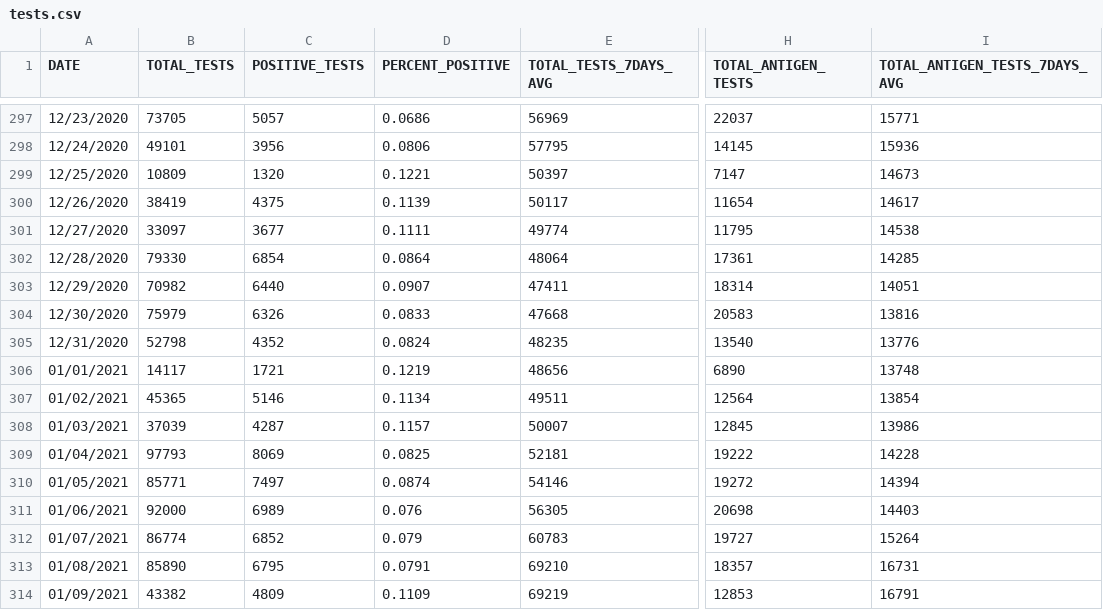
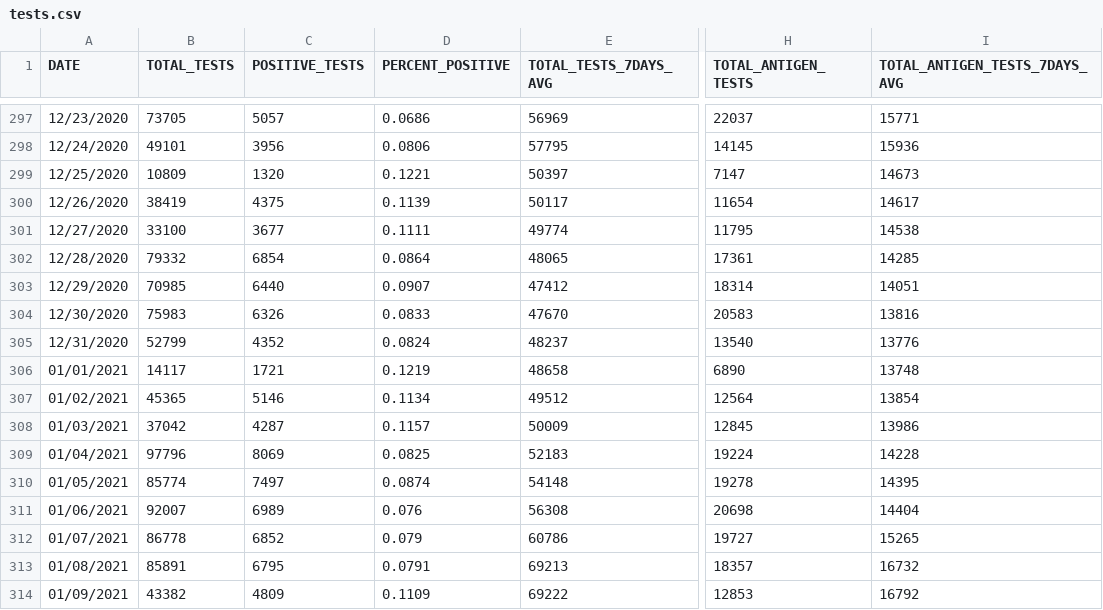
Before and after one commit to nychealth/coronavirus-data, a CSV file: trends/tests.csv, drawn as a sheet; only a part is shown, gaps mark what is left out; the diff covers the shown part only; the diff names each change by its address in the sheet, - before the commit and + after, or states it on an @@ line.

```diff
--- a/trends/tests.csv
+++ b/trends/tests.csv
-B301 (TOTAL_TESTS): 33097
+B301 (TOTAL_TESTS): 33100
-B302 (TOTAL_TESTS): 79330
+B302 (TOTAL_TESTS): 79332
-E302 (TOTAL_TESTS_7DAYS_AVG): 48064
+E302 (TOTAL_TESTS_7DAYS_AVG): 48065
-B303 (TOTAL_TESTS): 70982
+B303 (TOTAL_TESTS): 70985
-E303 (TOTAL_TESTS_7DAYS_AVG): 47411
+E303 (TOTAL_TESTS_7DAYS_AVG): 47412
-B304 (TOTAL_TESTS): 75979
+B304 (TOTAL_TESTS): 75983
-E304 (TOTAL_TESTS_7DAYS_AVG): 47668
+E304 (TOTAL_TESTS_7DAYS_AVG): 47670
-B305 (TOTAL_TESTS): 52798
+B305 (TOTAL_TESTS): 52799
-E305 (TOTAL_TESTS_7DAYS_AVG): 48235
+E305 (TOTAL_TESTS_7DAYS_AVG): 48237
-E306 (TOTAL_TESTS_7DAYS_AVG): 48656
+E306 (TOTAL_TESTS_7DAYS_AVG): 48658
-E307 (TOTAL_TESTS_7DAYS_AVG): 49511
+E307 (TOTAL_TESTS_7DAYS_AVG): 49512
-B308 (TOTAL_TESTS): 37039
+B308 (TOTAL_TESTS): 37042
-E308 (TOTAL_TESTS_7DAYS_AVG): 50007
+E308 (TOTAL_TESTS_7DAYS_AVG): 50009
-B309 (TOTAL_TESTS): 97793
+B309 (TOTAL_TESTS): 97796
-E309 (TOTAL_TESTS_7DAYS_AVG): 52181
+E309 (TOTAL_TESTS_7DAYS_AVG): 52183
-H309 (TOTAL_ANTIGEN_TESTS): 19222
+H309 (TOTAL_ANTIGEN_TESTS): 19224
-B310 (TOTAL_TESTS): 85771
+B310 (TOTAL_TESTS): 85774
-E310 (TOTAL_TESTS_7DAYS_AVG): 54146
+E310 (TOTAL_TESTS_7DAYS_AVG): 54148
-H310 (TOTAL_ANTIGEN_TESTS): 19272
+H310 (TOTAL_ANTIGEN_TESTS): 19278
-I310 (TOTAL_ANTIGEN_TESTS_7DAYS_AVG): 14394
+I310 (TOTAL_ANTIGEN_TESTS_7DAYS_AVG): 14395
-B311 (TOTAL_TESTS): 92000
+B311 (TOTAL_TESTS): 92007
-E311 (TOTAL_TESTS_7DAYS_AVG): 56305
+E311 (TOTAL_TESTS_7DAYS_AVG): 56308
-I311 (TOTAL_ANTIGEN_TESTS_7DAYS_AVG): 14403
+I311 (TOTAL_ANTIGEN_TESTS_7DAYS_AVG): 14404
-B312 (TOTAL_TESTS): 86774
+B312 (TOTAL_TESTS): 86778
-E312 (TOTAL_TESTS_7DAYS_AVG): 60783
+E312 (TOTAL_TESTS_7DAYS_AVG): 60786
-I312 (TOTAL_ANTIGEN_TESTS_7DAYS_AVG): 15264
+I312 (TOTAL_ANTIGEN_TESTS_7DAYS_AVG): 15265
-B313 (TOTAL_TESTS): 85890
+B313 (TOTAL_TESTS): 85891
-E313 (TOTAL_TESTS_7DAYS_AVG): 69210
+E313 (TOTAL_TESTS_7DAYS_AVG): 69213
-I313 (TOTAL_ANTIGEN_TESTS_7DAYS_AVG): 16731
+I313 (TOTAL_ANTIGEN_TESTS_7DAYS_AVG): 16732
-E314 (TOTAL_TESTS_7DAYS_AVG): 69219
+E314 (TOTAL_TESTS_7DAYS_AVG): 69222
-I314 (TOTAL_ANTIGEN_TESTS_7DAYS_AVG): 16791
+I314 (TOTAL_ANTIGEN_TESTS_7DAYS_AVG): 16792
```
Also changed, not shown: 1 added row and 139 edited cells elsewhere in this file, latest/pp-by-modzcta.csv, trends/cases-by-day.csv, 32 other files.
